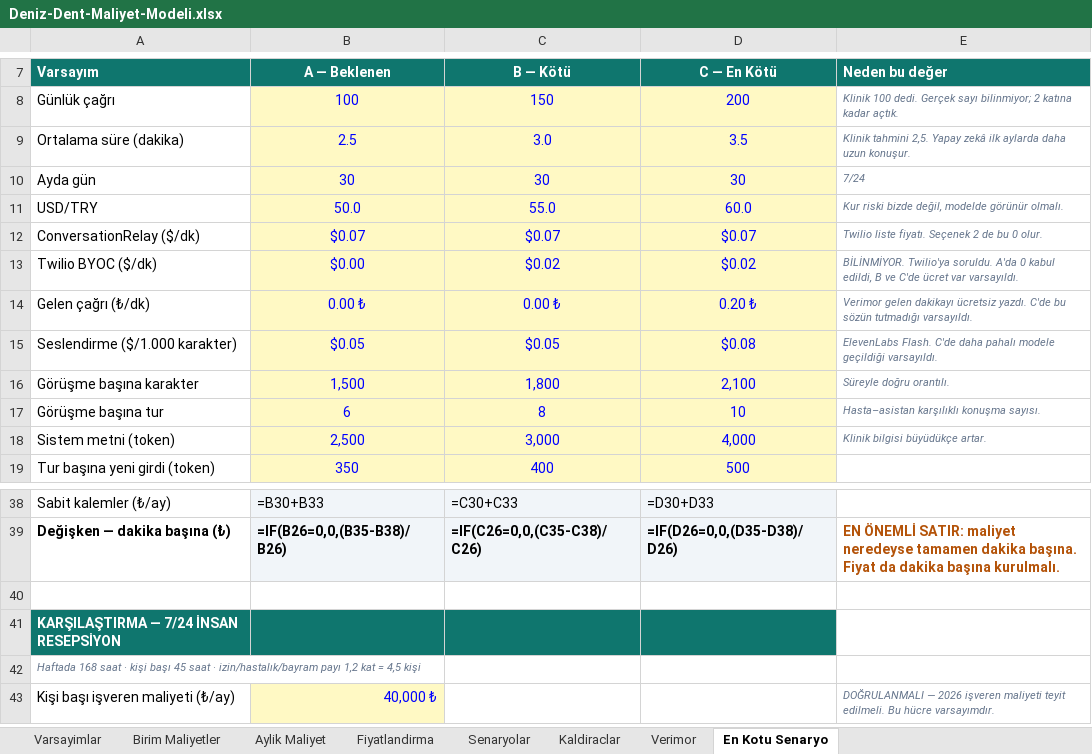
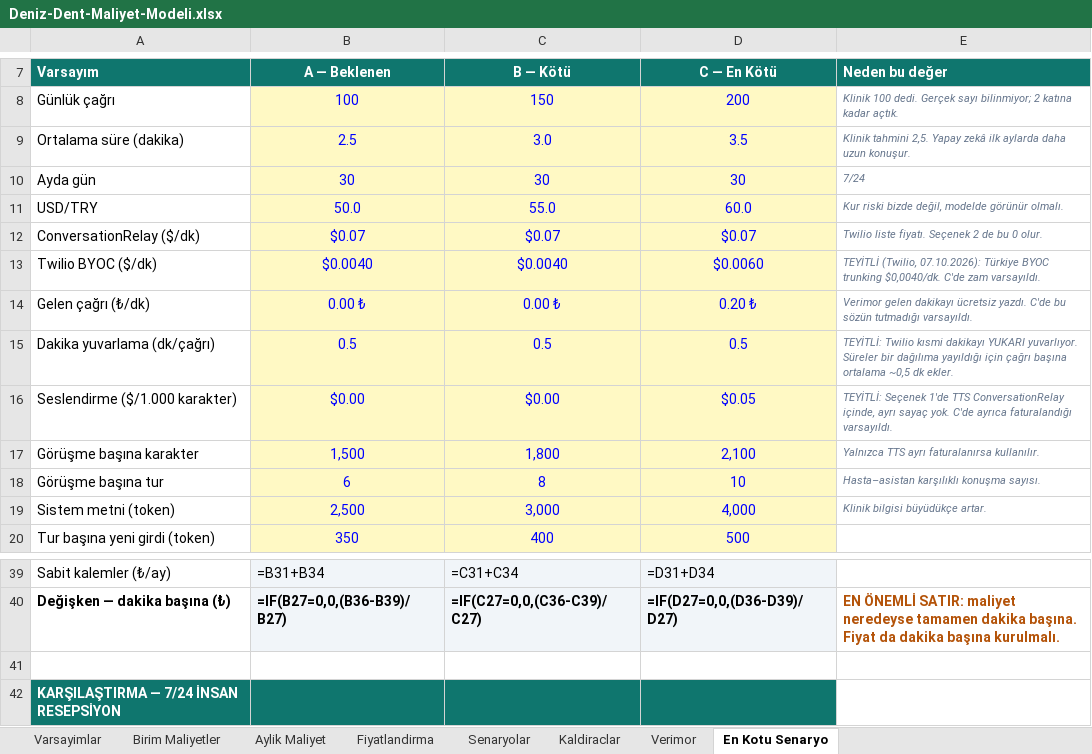
Before and after one commit to tarikkircali-amg/hotel_flow_ai, an Excel workbook: deniz-dent/Deniz-Dent-Maliyet-Modeli.xlsx, sheet En Kotu Senaryo, drawn as a sheet; only a part is shown, gaps mark what is left out; the shorter side is filled out with more unchanged rows; values as stored, in another font and other column widths than the file's, no borders; formulas without a stored value are shown as written; addresses are those after the commit; the diff covers the shown part only; the diff names each change by its address in the sheet, - before the commit and + after, or states it on an @@ line.

```diff
--- a/deniz-dent/Deniz-Dent-Maliyet-Modeli.xlsx (sheet En Kotu Senaryo)
+++ b/deniz-dent/Deniz-Dent-Maliyet-Modeli.xlsx (sheet En Kotu Senaryo)
-B13 (A — Beklenen): $0.00
+B13 (A — Beklenen): $0.0040
-C13 (B — Kötü): $0.02
+C13 (B — Kötü): $0.0040
-D13 (C — En Kötü): $0.02
+D13 (C — En Kötü): $0.0060
-E13 (Neden bu değer): BİLİNMİYOR. Twilio'ya soruldu. A'da 0 kabul edildi, B ve C'de ücret var varsayıldı.
+E13 (Neden bu değer): TEYİTLİ (Twilio, 07.10.2026): Türkiye BYOC trunking $0,0040/dk. C'de zam varsayıldı.
+row 15: Dakika yuvarlama (dk/çağrı) | 0.5 | 0.5 | 0.5 | TEYİTLİ: Twilio kısmi dakikayı YUKARI yuvarlıyor. Süreler bir dağılıma yayıldığı için çağrı başına ortalama ~0,5 dk ekler.
-B16 (A — Beklenen): $0.05
+B16 (A — Beklenen): $0.00
-C16 (B — Kötü): $0.05
+C16 (B — Kötü): $0.00
-D16 (C — En Kötü): $0.08
+D16 (C — En Kötü): $0.05
-E16 (Neden bu değer): ElevenLabs Flash. C'de daha pahalı modele geçildiği varsayıldı.
+E16 (Neden bu değer): TEYİTLİ: Seçenek 1'de TTS ConversationRelay içinde, ayrı sayaç yok. C'de ayrıca faturalandığı varsayıldı.
-E17 (Neden bu değer): Süreyle doğru orantılı.
+E17 (Neden bu değer): Yalnızca TTS ayrı faturalanırsa kullanılır.
-B39 (A — Beklenen): =B30+B33
+B39 (A — Beklenen): =B31+B34
-C39 (B — Kötü): =C30+C33
+C39 (B — Kötü): =C31+C34
-D39 (C — En Kötü): =D30+D33
+D39 (C — En Kötü): =D31+D34
-B40 (A — Beklenen): =IF(B26=0,0,(B35-B38)/B26)
+B40 (A — Beklenen): =IF(B27=0,0,(B36-B39)/B27)
-C40 (B — Kötü): =IF(C26=0,0,(C35-C38)/C26)
+C40 (B — Kötü): =IF(C27=0,0,(C36-C39)/C27)
-D40 (C — En Kötü): =IF(D26=0,0,(D35-D38)/D26)
+D40 (C — En Kötü): =IF(D27=0,0,(D36-D39)/D27)
```
Also changed, not shown: 1 added row, 1 removed row and 29 edited cells elsewhere in this sheet, 3 other files.
